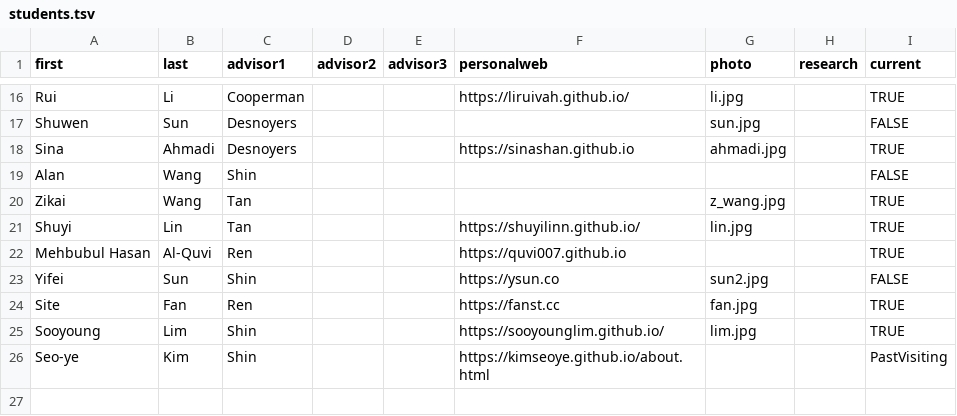
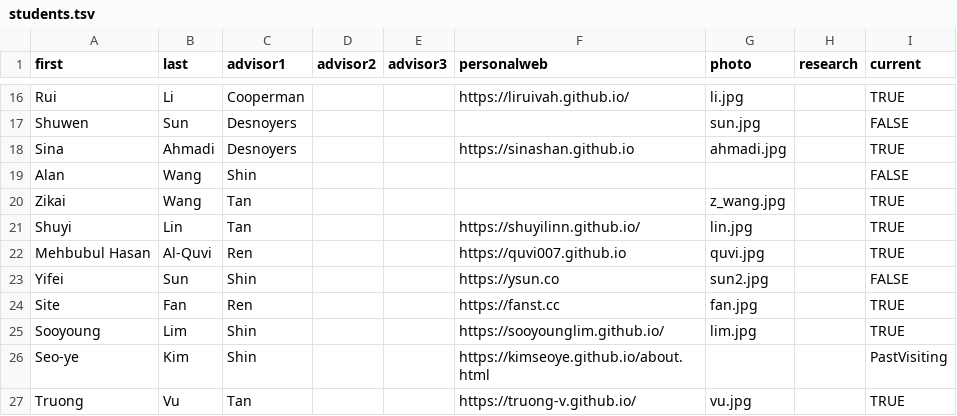
Before and after one commit to neu-srg/neu-srg.github.io, a TSV file: _data/students.tsv, drawn as a sheet; only a part is shown, gaps mark what is left out.

```diff
--- a/_data/students.tsv
+++ b/_data/students.tsv
@@ -21,3 +21,3 @@ Zikai	Wang	Tan				z_wang.jpg		TRUE
 Shuyi	Lin	Tan			https://shuyilinn.github.io/	lin.jpg		TRUE
-Mehbubul Hasan	Al-Quvi	Ren			https://quvi007.github.io			TRUE
+Mehbubul Hasan	Al-Quvi	Ren			https://quvi007.github.io	quvi.jpg		TRUE
 Yifei	Sun	Shin			https://ysun.co	sun2.jpg		FALSE
@@ -26 +26,2 @@ Sooyoung	Lim	Shin			https://sooyounglim.github.io/	lim.jpg		TRUE
 Seo-ye	Kim	Shin			https://kimseoye.github.io/about.html			PastVisiting
+Truong	Vu	Tan			https://truong-v.github.io/	vu.jpg		TRUE
```
Also changed, not shown: 2 other files.
